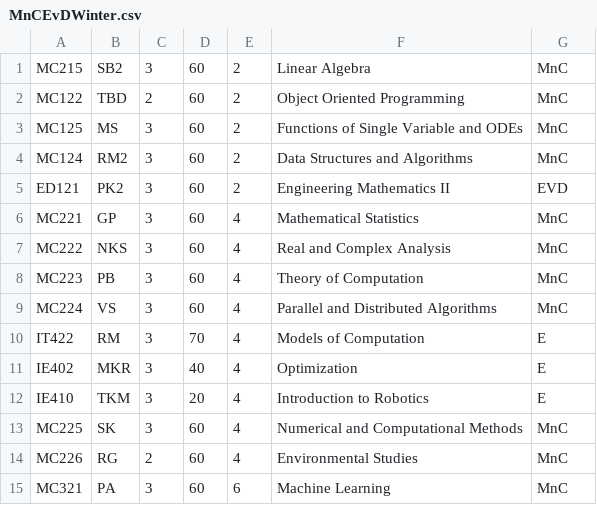
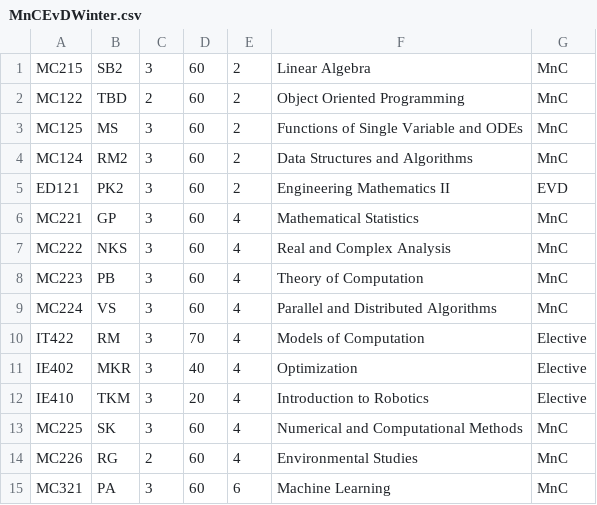
Before and after one commit to Williamsonlegend81/Capstone_Challenge_PS-1_Error404Fixed, a CSV file: FinalTimeTable/MnCEvDWinter.csv, drawn as a sheet.

Commit message:
MnCEvDWinter.csv

```diff
--- a/FinalTimeTable/MnCEvDWinter.csv
+++ b/FinalTimeTable/MnCEvDWinter.csv
@@ -9,5 +9,5 @@ MC223,PB,3,60,4,Theory of Computation,MnC
 MC224,VS,3,60,4,Parallel and Distributed Algorithms,MnC
-IT422,RM,3,70,4,Models of Computation,E
-IE402,MKR,3,40,4,Optimization,E
-IE410,TKM,3,20,4,Introduction to Robotics,E
+IT422,RM,3,70,4,Models of Computation,Elective
+IE402,MKR,3,40,4,Optimization,Elective
+IE410,TKM,3,20,4,Introduction to Robotics,Elective
 MC225,SK,3,60,4,Numerical and Computational Methods,MnC
```
